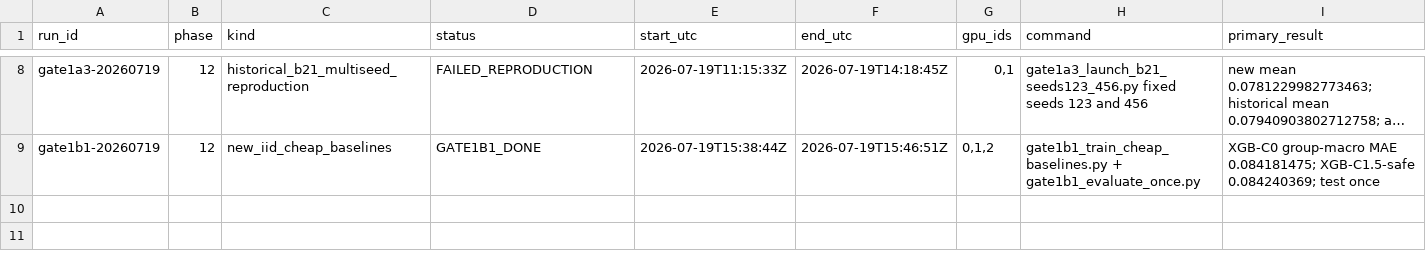
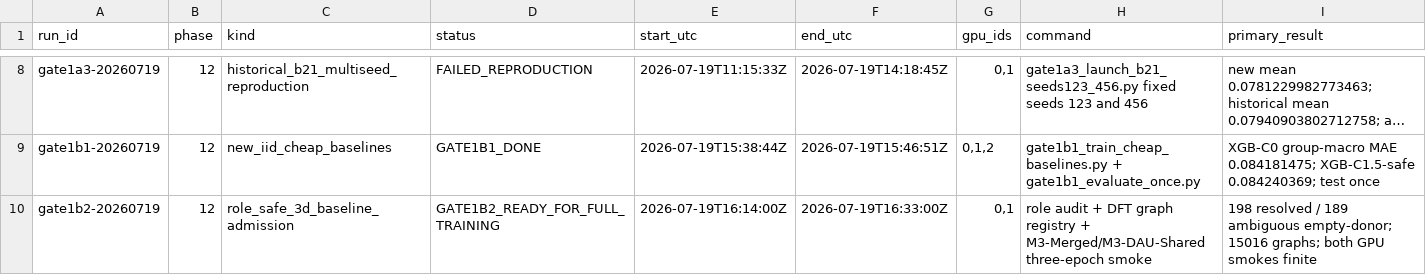
Before and after one commit to ChangLiu-yalotein/ExcitationNexus-Phase12, a CSV file: RUN_REGISTRY.csv, drawn as a sheet; only a part is shown, gaps mark what is left out; long unchanged cells end in …; rows hold the shown columns only; the diff names each change by its address in the sheet, - before the commit and + after, or states it on an @@ line.

Commit message:
gate(gate1b2): admit role-safe merged and DAU 3D baselines

```diff
--- a/RUN_REGISTRY.csv
+++ b/RUN_REGISTRY.csv
+row 10: gate1b2-20260719 | 12 | role_safe_3d_baseline_admission | GATE1B2_READY_FOR_FULL_TRAINING | 2026-07-19T16:14:00Z | 2026-07-19T16:33:00Z | 0,1 | role audit + DFT graph registry + M3-Merged/M3-DAU-Shared three-epoch smoke | 198 resolved / 189 ambiguous empty-donor; 15016 graphs; both GPU smokes finite
```
Also changed, not shown: 31 other files.
